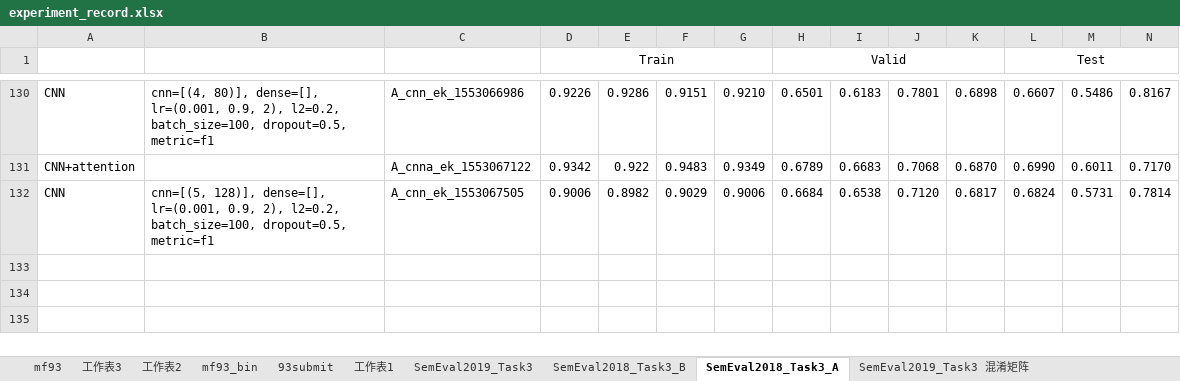
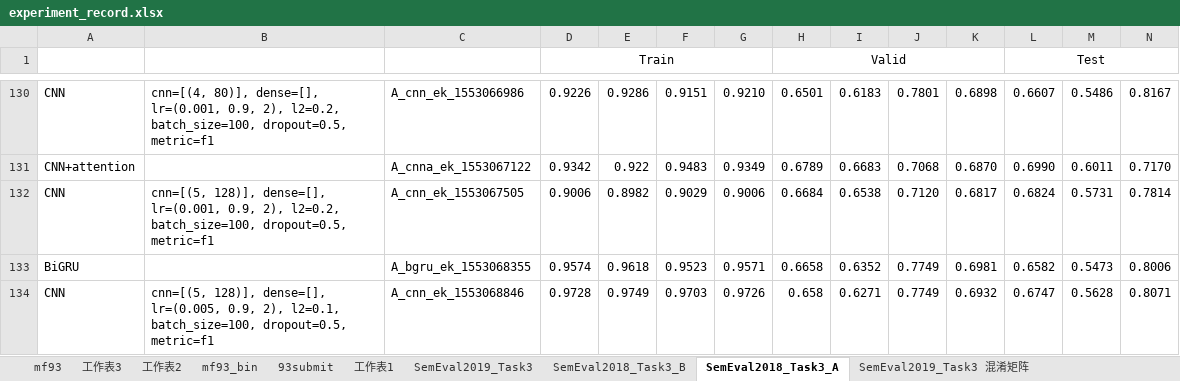
Before and after one commit to liangxh/irony_detection, an Excel workbook: experiment_record.xlsx, sheet SemEval2018_Task3_A, drawn as a sheet; only a part is shown, gaps mark what is left out; values as stored, in another font and other column widths than the file's, no borders; rows hold the shown columns only; the diff names each change by its address in the sheet, - before the commit and + after, or states it on an @@ line.

```diff
--- a/experiment_record.xlsx (sheet SemEval2018_Task3_A)
+++ b/experiment_record.xlsx (sheet SemEval2018_Task3_A)
+row 133: BiGRU |  | A_bgru_ek_1553068355 | 0.9574 | 0.9618 | 0.9523 | 0.9571 | 0.6658 | 0.6352 | 0.7749 | 0.6981 | 0.6582 | 0.5473 | 0.8006
+row 134: CNN | cnn=[(5, 128)], dense=[], lr=(0.005, 0.9, 2), l2=0.1, batch_size=100, dropout=0.5, metric=f1 | A_cnn_ek_1553068846 | 0.9728 | 0.9749 | 0.9703 | 0.9726 | 0.658 | 0.6271 | 0.7749 | 0.6932 | 0.6747 | 0.5628 | 0.8071
```
Also changed, not shown: 1 other file.
